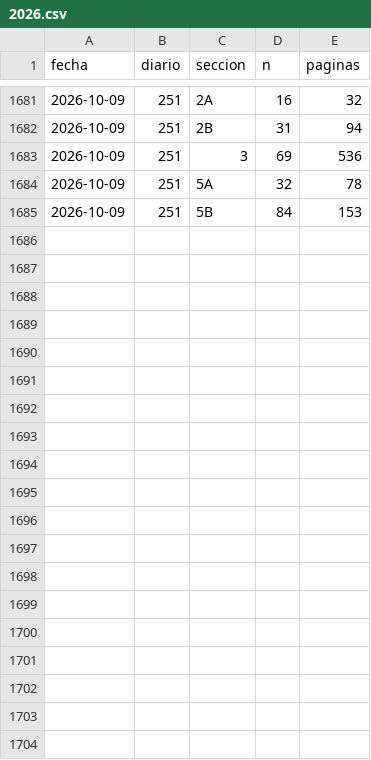
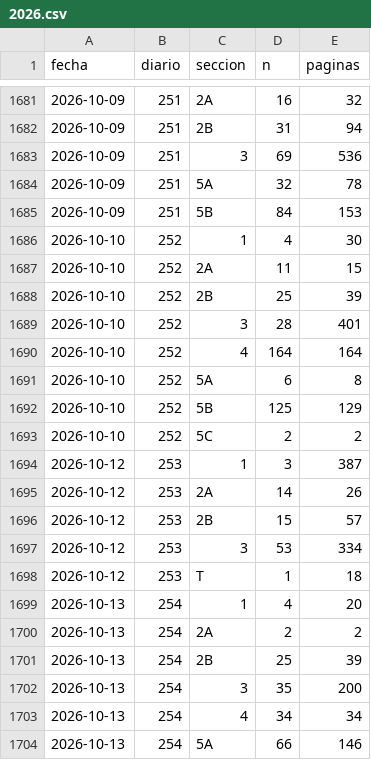
Before and after one commit to slopezrap/hiperlegislacion, a CSV file: data/dias/2026.csv, drawn as a sheet; only a part is shown, gaps mark what is left out; the diff covers the shown part only.

```diff
--- a/data/dias/2026.csv
+++ b/data/dias/2026.csv
@@ -1685 +1685,20 @@ fecha,diario,seccion,n,paginas
 2026-10-09,251,5B,84,153
+2026-10-10,252,1,4,30
+2026-10-10,252,2A,11,15
+2026-10-10,252,2B,25,39
+2026-10-10,252,3,28,401
+2026-10-10,252,4,164,164
+2026-10-10,252,5A,6,8
+2026-10-10,252,5B,125,129
+2026-10-10,252,5C,2,2
+2026-10-12,253,1,3,387
+2026-10-12,253,2A,14,26
+2026-10-12,253,2B,15,57
+2026-10-12,253,3,53,334
+2026-10-12,253,T,1,18
+2026-10-13,254,1,4,20
+2026-10-13,254,2A,2,2
+2026-10-13,254,2B,25,39
+2026-10-13,254,3,35,200
+2026-10-13,254,4,34,34
+2026-10-13,254,5A,66,146
```
Also changed, not shown: 16 added rows elsewhere in this file, docs/data/observatorio_anual.csv, 3 other files.
